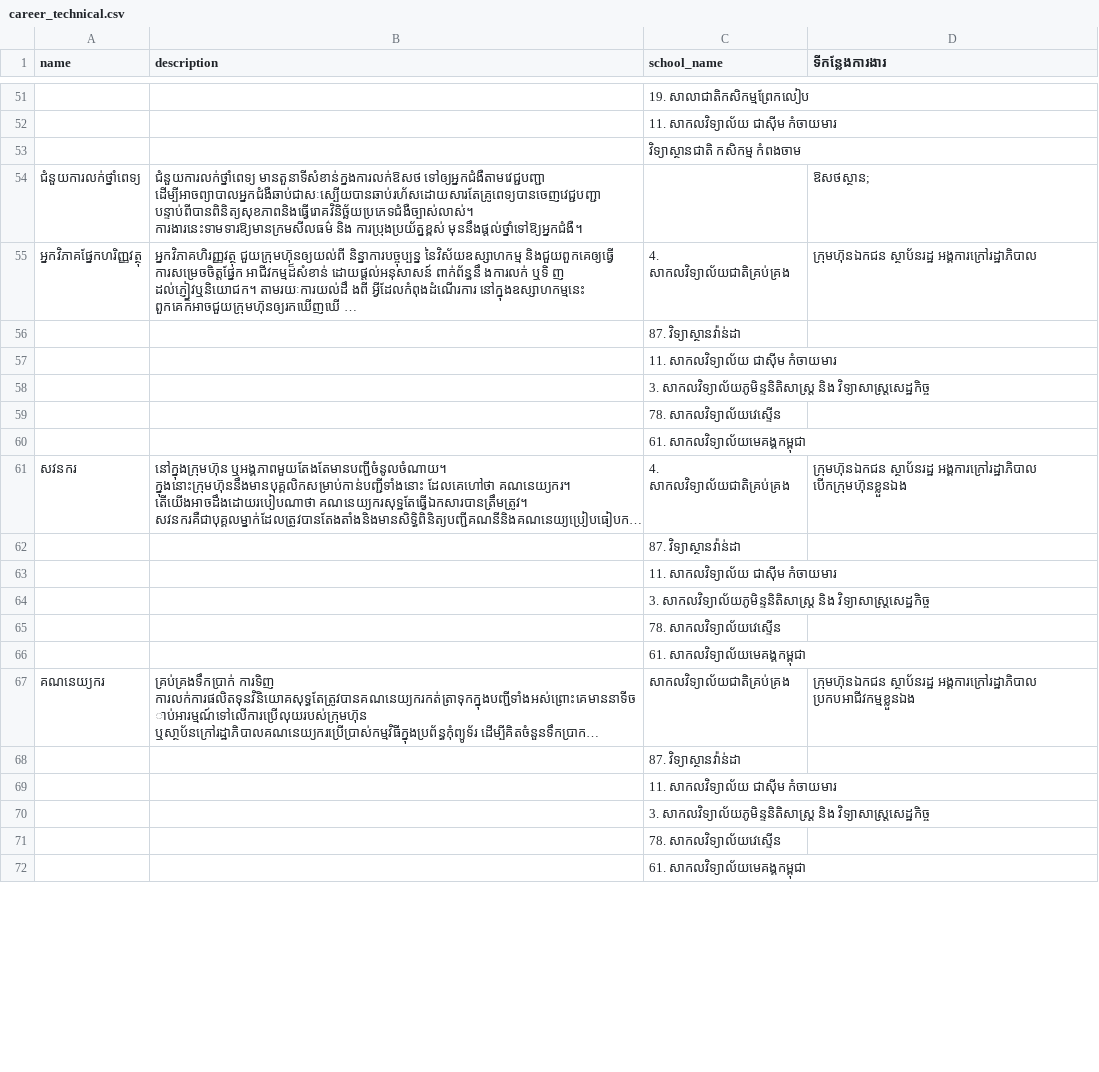
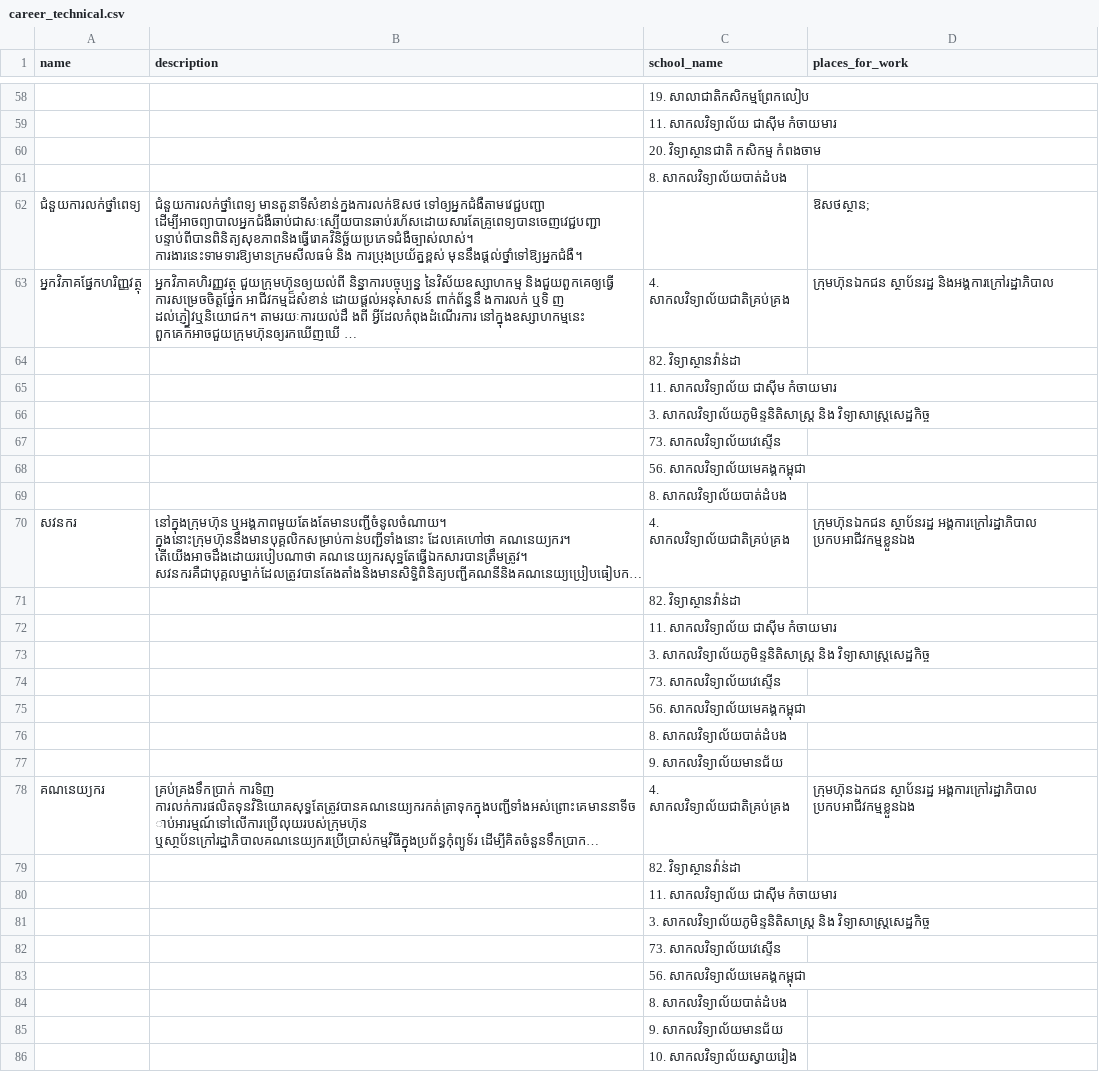
Before and after one commit to ilabsea/trey_visay_api, a CSV file: db/csv/career_technical.csv, drawn as a sheet; only a part is shown, gaps mark what is left out; long unchanged cells end in …; addresses are those after the commit; the diff covers the shown part only; the diff names each change by its address in the sheet, - before the commit and + after, or states it on an @@ line.

```diff
--- a/db/csv/career_technical.csv
+++ b/db/csv/career_technical.csv
-D1: ទីកន្លែងការងារ
+D1: places_for_work
-C60 (school_name): វិទ្យាស្ថានជាតិ កសិកម្ម កំពងចាម
+C60 (school_name): 20. វិទ្យាស្ថានជាតិ កសិកម្ម កំពងចាម
+row 61:  |  | 8. សាកលវិទ្យាល័យបាត់ដំបង
-D63 (places_for_work): ក្រុមហ៊ុនឯកជន ស្ថាប័នរដ្ឋ អង្គការក្រៅរដ្ឋាភិបាល
+D63 (places_for_work): ក្រុមហ៊ុនឯកជន ស្ថាប័នរដ្ឋ និងអង្គការក្រៅរដ្ឋាភិបាល
-C64 (school_name): 87. វិទ្យាស្ថានវ៉ាន់ដា
+C64 (school_name): 82. វិទ្យាស្ថានវ៉ាន់ដា
-C67 (school_name): 78. សាកលវិទ្យាល័យវេស្ទើន
+C67 (school_name): 73. សាកលវិទ្យាល័យវេស្ទើន
-C68 (school_name): 61. សាកលវិទ្យាល័យមេគង្គកម្ពុជា
+C68 (school_name): 56. សាកលវិទ្យាល័យមេគង្គកម្ពុជា
+row 69:  |  | 8. សាកលវិទ្យាល័យបាត់ដំបង
-D70 (places_for_work): …ស្ថាប័នរដ្ឋ អង្គការក្រៅរដ្ឋាភិបាល បើកក្រុមហ៊ុនខ្លួនឯង
+D70 (places_for_work): …ស្ថាប័នរដ្ឋ អង្គការក្រៅរដ្ឋាភិបាល ប្រកបអាជីវកម្មខ្លួនឯង
-C71 (school_name): 87. វិទ្យាស្ថានវ៉ាន់ដា
+C71 (school_name): 82. វិទ្យាស្ថានវ៉ាន់ដា
-C74 (school_name): 78. សាកលវិទ្យាល័យវេស្ទើន
+C74 (school_name): 73. សាកលវិទ្យាល័យវេស្ទើន
-C75 (school_name): 61. សាកលវិទ្យាល័យមេគង្គកម្ពុជា
+C75 (school_name): 56. សាកលវិទ្យាល័យមេគង្គកម្ពុជា
+row 76:  |  | 8. សាកលវិទ្យាល័យបាត់ដំបង
+row 77:  |  | 9. សាកលវិទ្យាល័យមានជ័យ
-C78 (school_name): សាកលវិទ្យាល័យជាតិគ្រប់គ្រង
+C78 (school_name): 4. សាកលវិទ្យាល័យជាតិគ្រប់គ្រង
-C79 (school_name): 87. វិទ្យាស្ថានវ៉ាន់ដា
+C79 (school_name): 82. វិទ្យាស្ថានវ៉ាន់ដា
-C82 (school_name): 78. សាកលវិទ្យាល័យវេស្ទើន
+C82 (school_name): 73. សាកលវិទ្យាល័យវេស្ទើន
-C83 (school_name): 61. សាកលវិទ្យាល័យមេគង្គកម្ពុជា
+C83 (school_name): 56. សាកលវិទ្យាល័យមេគង្គកម្ពុជា
+row 84:  |  | 8. សាកលវិទ្យាល័យបាត់ដំបង
+row 85:  |  | 9. សាកលវិទ្យាល័យមានជ័យ
+row 86:  |  | 10. សាកលវិទ្យាល័យស្វាយរៀង
```
Also changed, not shown: 17 added rows, 10 removed rows and 39 edited cells elsewhere in this file, db/csv/government_schools.csv, db/csv/ngo_schools.csv, 6 other files.
